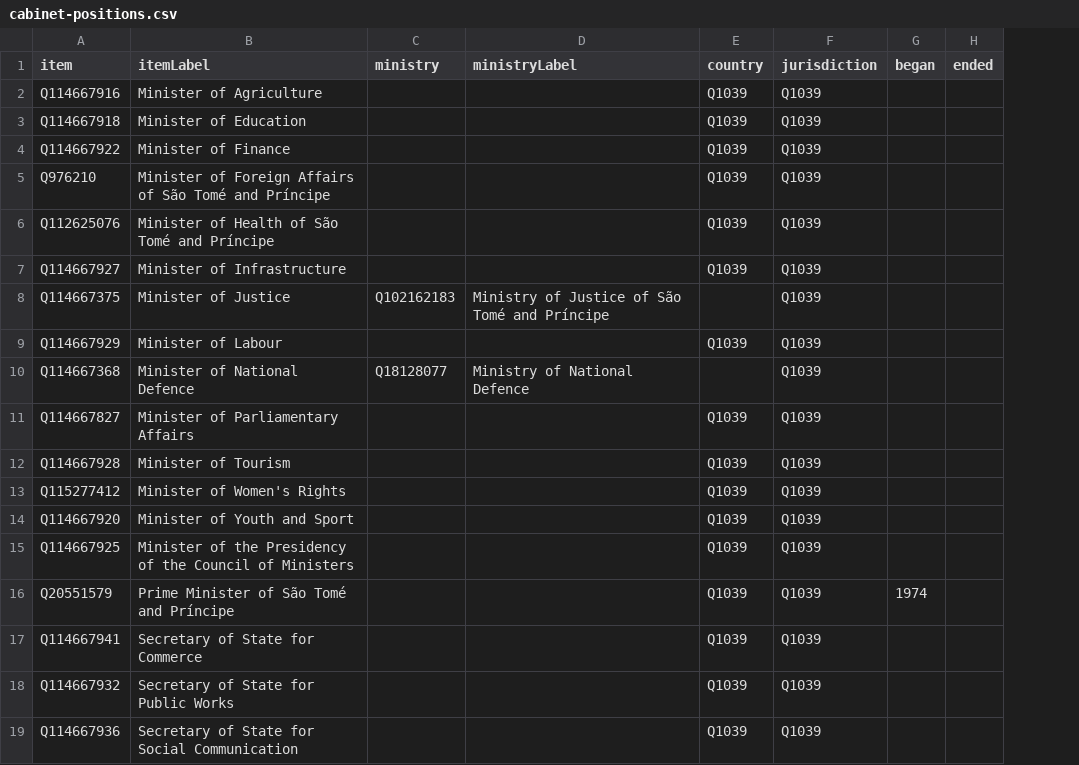
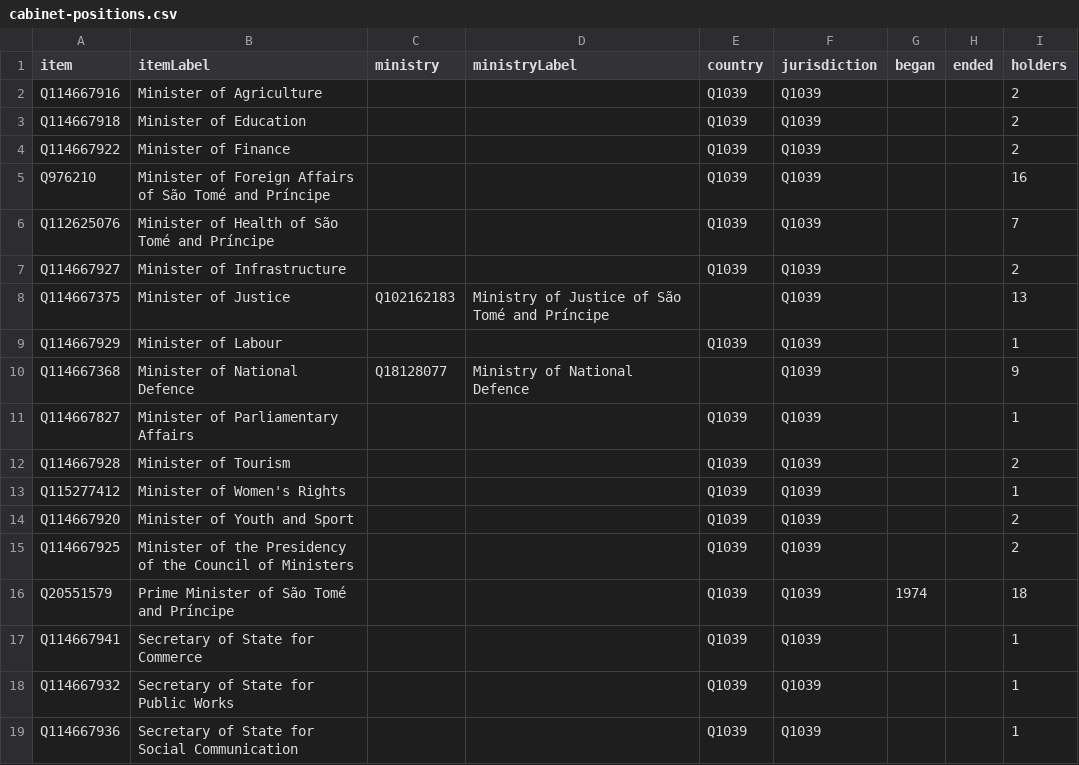
Before and after one commit to every-politician-scrapers/sao-tome-and-principe, a CSV file: wikidata/results/cabinet-positions.csv, drawn as a sheet; the diff names each change by its address in the sheet, - before the commit and + after, or states it on an @@ line.

Commit message:
add holder count to cabinet-positions SPARQL

```diff
--- a/wikidata/results/cabinet-positions.csv
+++ b/wikidata/results/cabinet-positions.csv
+column I (holders), rows 2-19: 2 | 2 | 2 | 16 | 7 | 2 | 13 | 1 | 9 | 1 | 2 | 1 | 2 | 2 | 18 | 1 | 1 | 1
```
Also changed, not shown: 1 other file.
